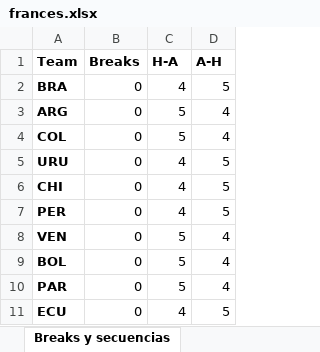
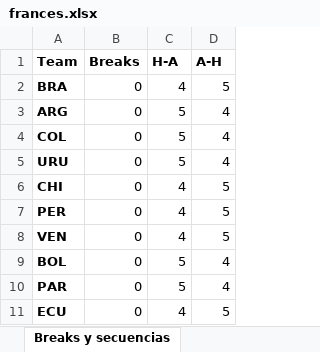
Before and after one commit to cmmd13/Fixture-Playoffs-America-Cup, an Excel workbook: frances.xlsx, sheet Breaks y secuencias, drawn as a sheet; values as stored, in another font and other column widths than the file's, no borders; the diff names each change by its address in the sheet, - before the commit and + after, or states it on an @@ line.

```diff
--- a/frances.xlsx (sheet Breaks y secuencias)
+++ b/frances.xlsx (sheet Breaks y secuencias)
-C5 (H-A): 4
+C5 (H-A): 5
-D5 (A-H): 5
+D5 (A-H): 4
-C8 (H-A): 5
+C8 (H-A): 4
-D8 (A-H): 4
+D8 (A-H): 5
```
Also changed, not shown: sheet Fixture frances, sheet Partidos acumulados, 3 other files.
